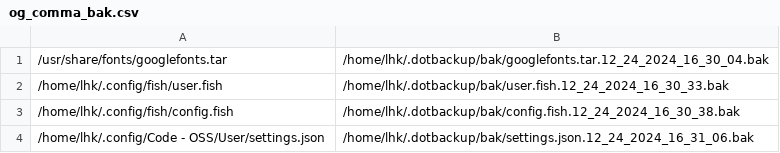
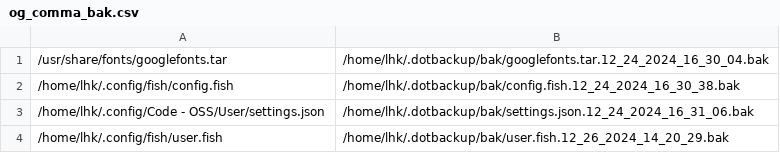
Before and after one commit to linhtutkyawdev/.dotbackup, a CSV file: bak/og_comma_bak.csv, drawn as a sheet.

```diff
--- a/bak/og_comma_bak.csv
+++ b/bak/og_comma_bak.csv
@@ -1,4 +1,4 @@
 /usr/share/fonts/googlefonts.tar,/home/lhk/.dotbackup/bak/googlefonts.tar.12_24_2024_16_30_04.bak
-/home/lhk/.config/fish/user.fish,/home/lhk/.dotbackup/bak/user.fish.12_24_2024_16_30_33.bak
 /home/lhk/.config/fish/config.fish,/home/lhk/.dotbackup/bak/config.fish.12_24_2024_16_30_38.bak
 /home/lhk/.config/Code - OSS/User/settings.json,/home/lhk/.dotbackup/bak/settings.json.12_24_2024_16_31_06.bak
+/home/lhk/.config/fish/user.fish,/home/lhk/.dotbackup/bak/user.fish.12_26_2024_14_20_29.bak
```
Also changed, not shown: 1 other file.
